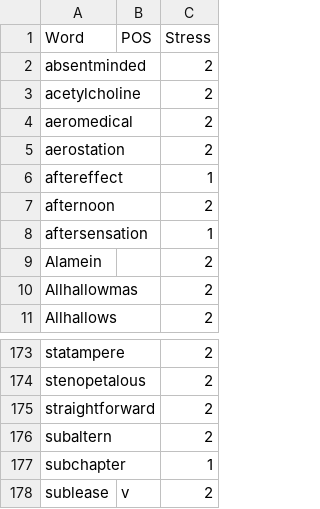
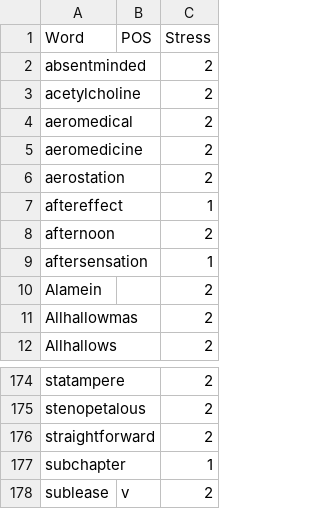
Before and after one commit to ChristianSi/lytspel, a CSV file: data/compound-stress.csv, drawn as a sheet; only a part is shown, gaps mark what is left out; removed rows and columns are numbered as before the commit, all else as after; the diff names each change by its address in the sheet, - before the commit and + after, or states it on an @@ line.

```diff
--- a/data/compound-stress.csv
+++ b/data/compound-stress.csv
+row 5: aeromedicine |  | 2
-row 176: subaltern |  | 2
```
Also changed, not shown: data/custom.csv.
